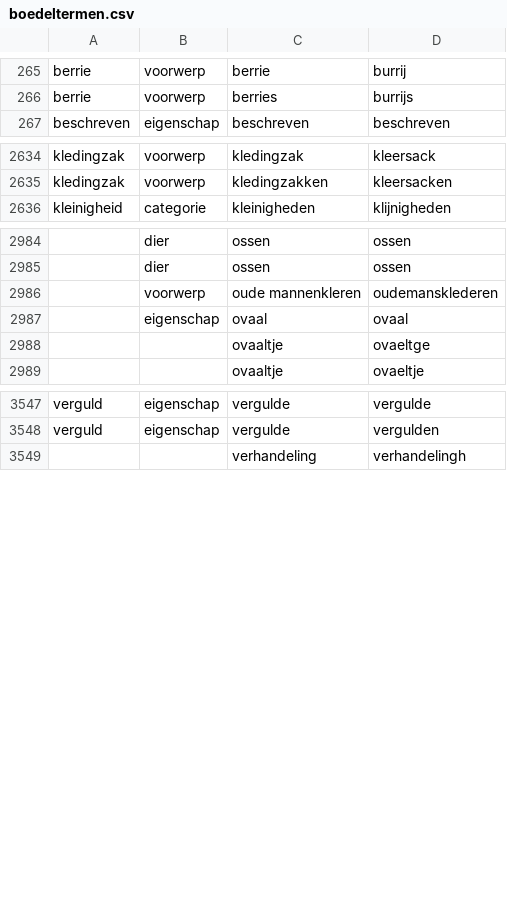
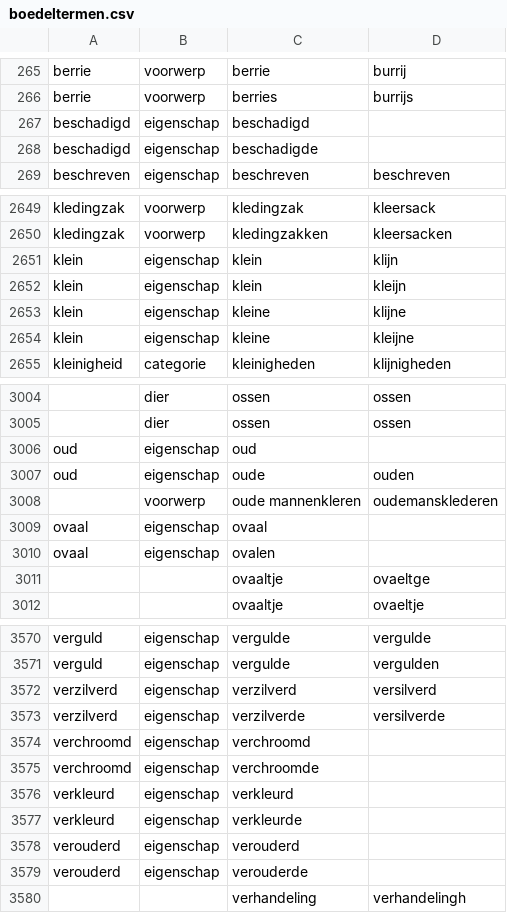
Before and after one commit to knaw-huc/golden-agents-htr, a CSV file: resources/boedeltermen.csv, drawn as a sheet; only a part is shown, gaps mark what is left out; addresses are those after the commit; the diff covers the shown part only; the diff names each change by its address in the sheet, - before the commit and + after, or states it on an @@ line.

Commit message:
further updates to boedeltermen

```diff
--- a/resources/boedeltermen.csv
+++ b/resources/boedeltermen.csv
+row 267: beschadigd | eigenschap | beschadigd
+row 268: beschadigd | eigenschap | beschadigde
+row 2651: klein | eigenschap | klein | klijn
+row 2652: klein | eigenschap | klein | kleijn
+row 2653: klein | eigenschap | kleine | klijne
+row 2654: klein | eigenschap | kleine | kleijne
+row 3006: oud | eigenschap | oud
+row 3007: oud | eigenschap | oude | ouden
-A3009: (empty)
+A3009: ovaal
-D3009: ovaal
+D3009: (empty)
+row 3010: ovaal | eigenschap | ovalen
+row 3572: verzilverd | eigenschap | verzilverd | versilverd
+row 3573: verzilverd | eigenschap | verzilverde | versilverde
+row 3574: verchroomd | eigenschap | verchroomd
+row 3575: verchroomd | eigenschap | verchroomde
+row 3576: verkleurd | eigenschap | verkleurd
+row 3577: verkleurd | eigenschap | verkleurde
+row 3578: verouderd | eigenschap | verouderd
+row 3579: verouderd | eigenschap | verouderde
```
Also changed, not shown: 15 added rows and 5 edited cells elsewhere in this file.
